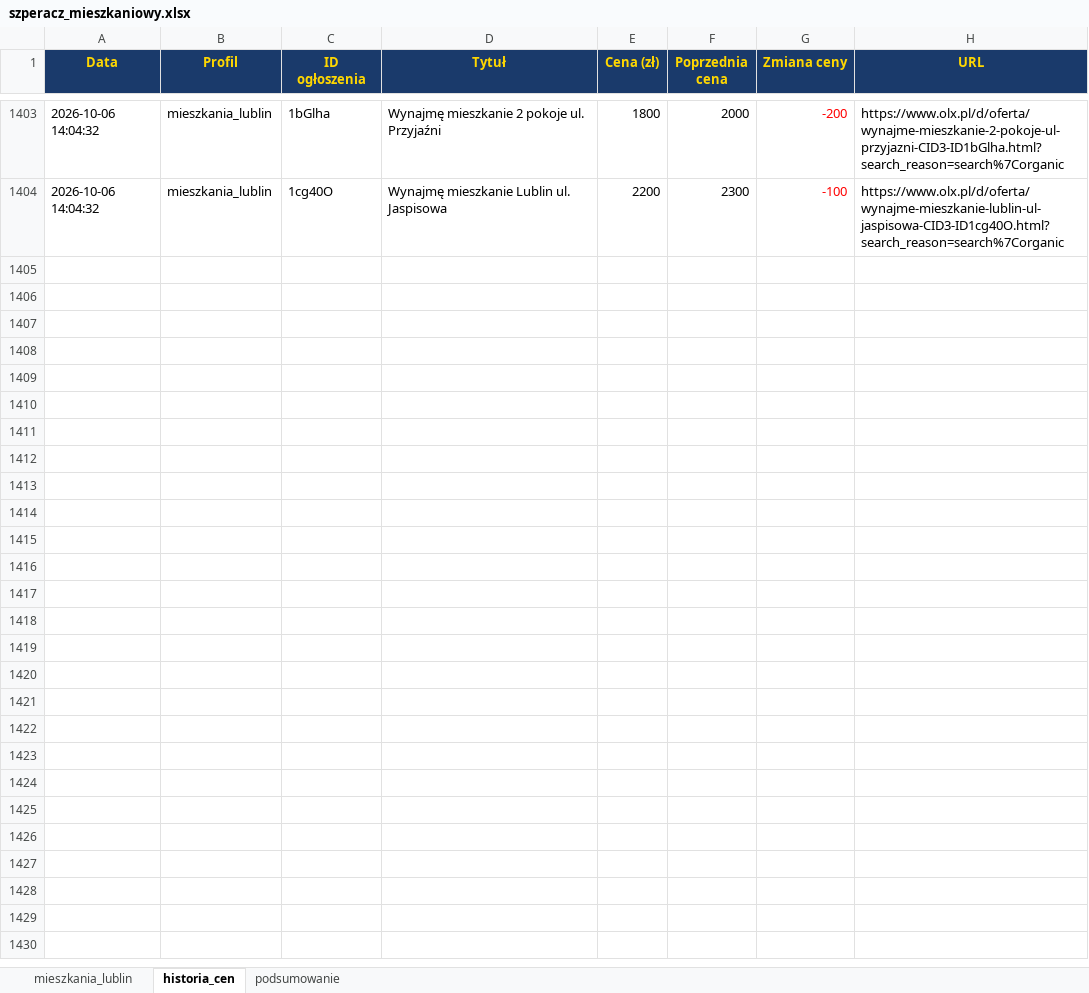
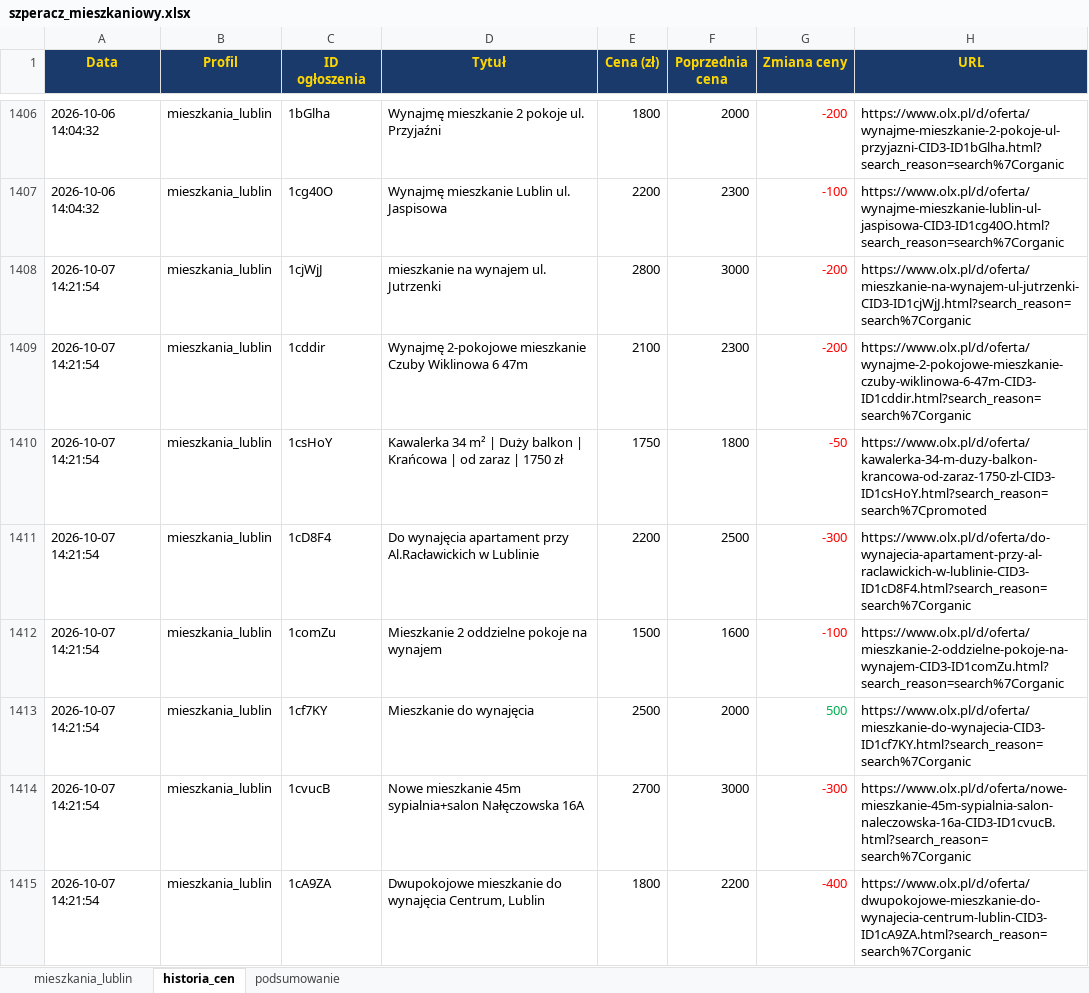
Before and after one commit to Bonaventura-EW/SZPERACZ-MIESZKANIOWY, an Excel workbook: data/szperacz_mieszkaniowy.xlsx, sheet historia_cen, drawn as a sheet; only a part is shown, gaps mark what is left out; values as stored, in another font and other column widths than the file's, no borders; the diff covers the shown part only; the diff names each change by its address in the sheet, - before the commit and + after, or states it on an @@ line.

```diff
--- a/data/szperacz_mieszkaniowy.xlsx (sheet historia_cen)
+++ b/data/szperacz_mieszkaniowy.xlsx (sheet historia_cen)
+row 1408: 2026-10-07 14:21:54 | mieszkania_lublin | 1cjWjJ | mieszkanie na wynajem ul. Jutrzenki | 2800 | 3000 | -200 | https://www.olx.pl/d/oferta/mieszkanie-na-wynajem-ul-jutrzenki-CID3-ID1cjWjJ.html?search_reason=search%7Corganic
+row 1409: 2026-10-07 14:21:54 | mieszkania_lublin | 1cddir | Wynajmę 2-pokojowe mieszkanie Czuby Wiklinowa 6 47m | 2100 | 2300 | -200 | https://www.olx.pl/d/oferta/wynajme-2-pokojowe-mieszkanie-czuby-wiklinowa-6-47m-CID3-ID1cddir.html?search_reason=search%7Corganic
+row 1410: 2026-10-07 14:21:54 | mieszkania_lublin | 1csHoY | Kawalerka 34 m² | Duży balkon | Krańcowa | od zaraz | 1750 zł | 1750 | 1800 | -50 | https://www.olx.pl/d/oferta/kawalerka-34-m-duzy-balkon-krancowa-od-zaraz-1750-zl-CID3-ID1csHoY.html?search_reason=search%7Cpromoted
+row 1411: 2026-10-07 14:21:54 | mieszkania_lublin | 1cD8F4 | Do wynajęcia apartament przy Al.Racławickich w Lublinie | 2200 | 2500 | -300 | https://www.olx.pl/d/oferta/do-wynajecia-apartament-przy-al-raclawickich-w-lublinie-CID3-ID1cD8F4.html?search_reason=search%7Corganic
+row 1412: 2026-10-07 14:21:54 | mieszkania_lublin | 1comZu | Mieszkanie 2 oddzielne pokoje na wynajem | 1500 | 1600 | -100 | https://www.olx.pl/d/oferta/mieszkanie-2-oddzielne-pokoje-na-wynajem-CID3-ID1comZu.html?search_reason=search%7Corganic
+row 1413: 2026-10-07 14:21:54 | mieszkania_lublin | 1cf7KY | Mieszkanie do wynajęcia | 2500 | 2000 | 500 | https://www.olx.pl/d/oferta/mieszkanie-do-wynajecia-CID3-ID1cf7KY.html?search_reason=search%7Corganic
+row 1414: 2026-10-07 14:21:54 | mieszkania_lublin | 1cvucB | Nowe mieszkanie 45m sypialnia+salon Nałęczowska 16A | 2700 | 3000 | -300 | https://www.olx.pl/d/oferta/nowe-mieszkanie-45m-sypialnia-salon-naleczowska-16a-CID3-ID1cvucB.html?search_reason=search%7Corganic
+row 1415: 2026-10-07 14:21:54 | mieszkania_lublin | 1cA9ZA | Dwupokojowe mieszkanie do wynajęcia Centrum, Lublin | 1800 | 2200 | -400 | https://www.olx.pl/d/oferta/dwupokojowe-mieszkanie-do-wynajecia-centrum-lublin-CID3-ID1cA9ZA.html?search_reason=search%7Corganic
```
Also changed, not shown: 18 added rows, 7 removed rows and 48 edited cells elsewhere in this sheet, sheet mieszkania_lublin, sheet podsumowanie, 4 other files.
